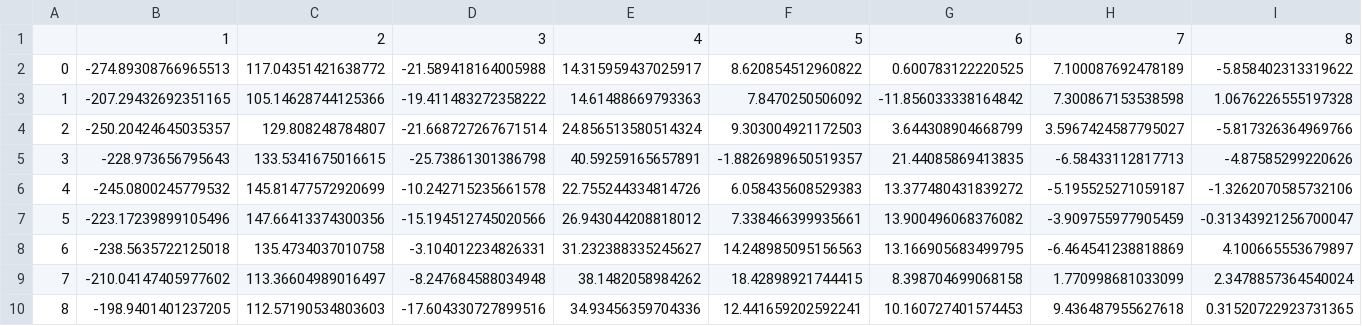
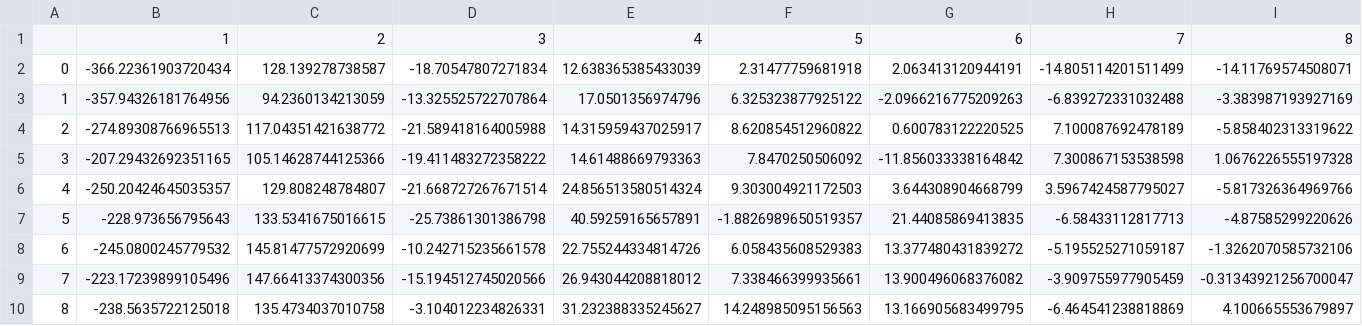
Before and after one commit to Chrisgomes98/Audio-Summarization, a CSV file: Speech1.csv, drawn as a sheet; only a part is shown; the shorter side is filled out with more unchanged rows; addresses are those after the commit; rows hold the shown columns only; the diff names each change by its address in the sheet, - before the commit and + after, or states it on an @@ line.

```diff
--- a/Speech1.csv
+++ b/Speech1.csv
+row 2: 0 | -366.22361903720434 | 128.139278738587 | -18.70547807271834 | 12.638365385433039 | 2.31477759681918 | 2.063413120944191 | -14.805114201511499 | -14.11769574508071
+row 3: 1 | -357.94326181764956 | 94.2360134213059 | -13.325525722707864 | 17.0501356974796 | 6.325323877925122 | -2.0966216775209263 | -6.839272331032488 | -3.383987193927169
@@ column A renumbered from row 4 down @@
```
Also changed, not shown: Gender1.csv, Gender4.csv, 12 other files.
